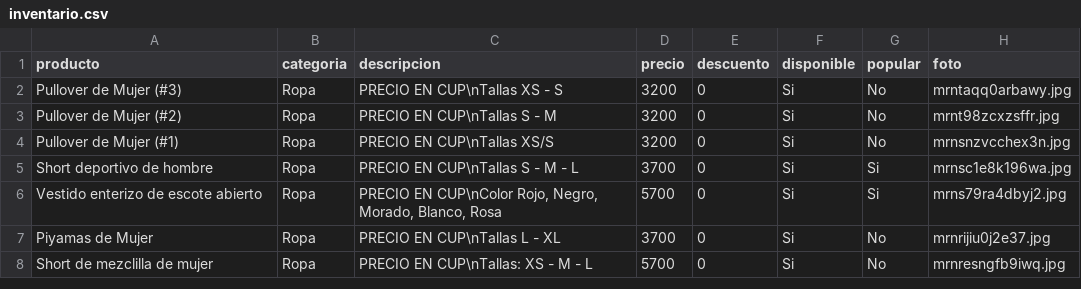
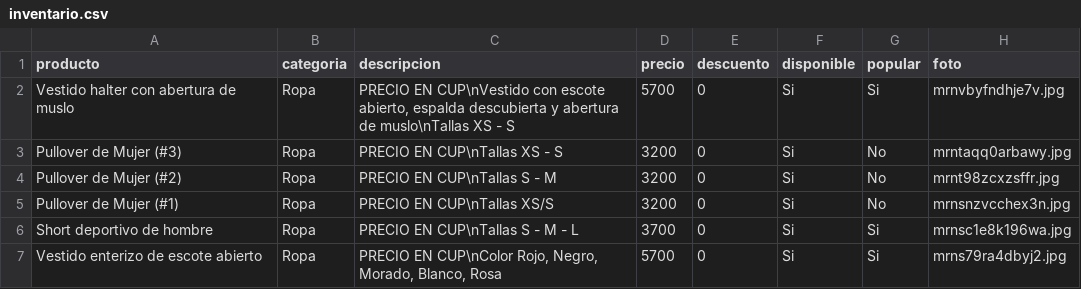
Before and after one commit to williamwolf92/tienda-online-camaguey, a CSV file: inventario.csv, drawn as a sheet; only a part is shown; the shorter side is filled out with more unchanged rows; the diff names each change by its address in the sheet, - before the commit and + after, or states it on an @@ line.

Commit message:
Actualizar inventario - 16/7/2026, 2:56:19 p.m.

```diff
--- a/inventario.csv
+++ b/inventario.csv
+row 2: Vestido halter con abertura de muslo | Ropa | PRECIO EN CUP\nVestido con escote abierto, espalda descubierta y abertura de muslo\nTallas XS - S | 5700 | 0 | Si | Si | mrnvbyfndhje7v.jpg
```
